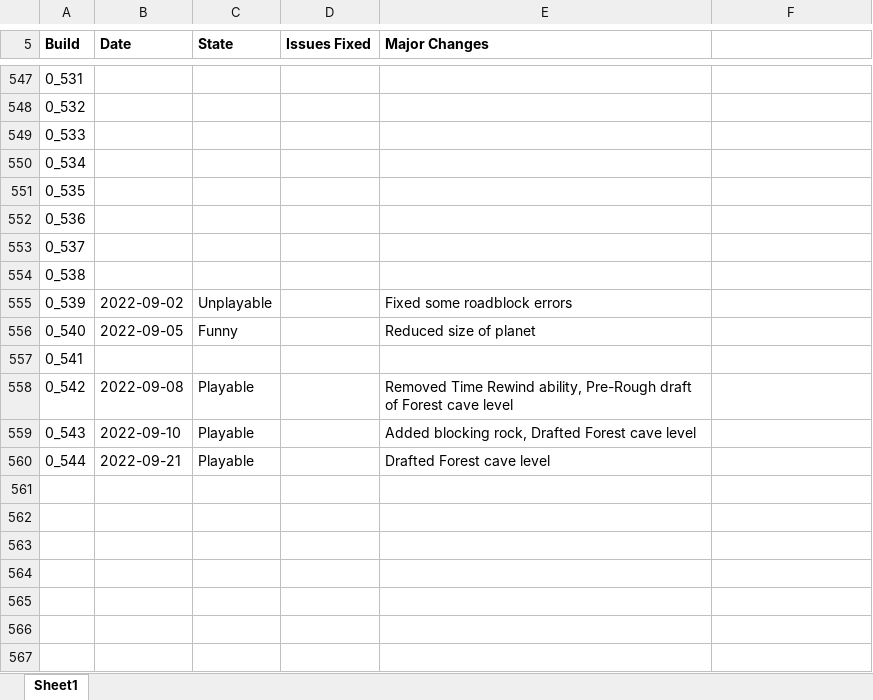
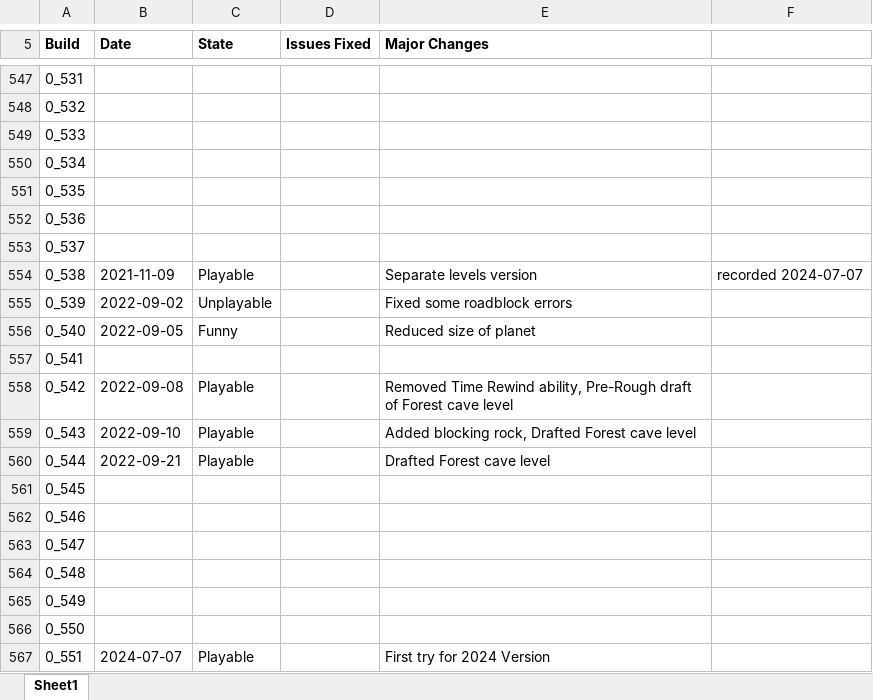
Before and after one commit to shieldgenerator7/Stonicorn, an Excel workbook: Docs/Stoned Build Change Logs.xlsx, sheet Sheet1, drawn as a sheet; only a part is shown, gaps mark what is left out; values as stored, in another font and other column widths than the file's, no borders; conditional formats not drawn; the diff names each change by its address in the sheet, - before the commit and + after, or states it on an @@ line.

Commit message:
Update Build Log for Build 551

```diff
--- a/Docs/Stoned Build Change Logs.xlsx (sheet Sheet1)
+++ b/Docs/Stoned Build Change Logs.xlsx (sheet Sheet1)
-B554 (Date): (empty)
+B554 (Date): 2021-11-09
-C554 (State): (empty)
+C554 (State): Playable
-E554 (Major Changes): (empty)
+E554 (Major Changes): Separate levels version
-F554: (empty)
+F554: recorded 2024-07-07
+row 561: 0_545
+row 562: 0_546
+row 563: 0_547
+row 564: 0_548
+row 565: 0_549
+row 566: 0_550
+row 567: 0_551 | 2024-07-07 | Playable |  | First try for 2024 Version
```
